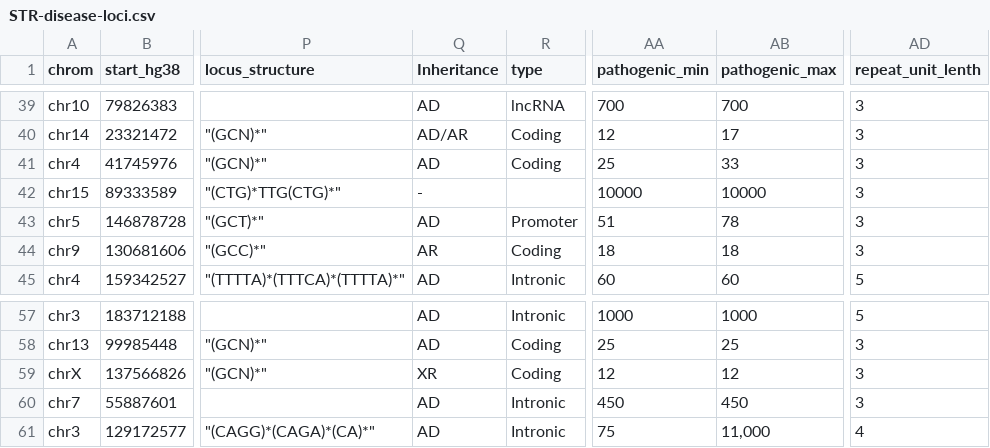
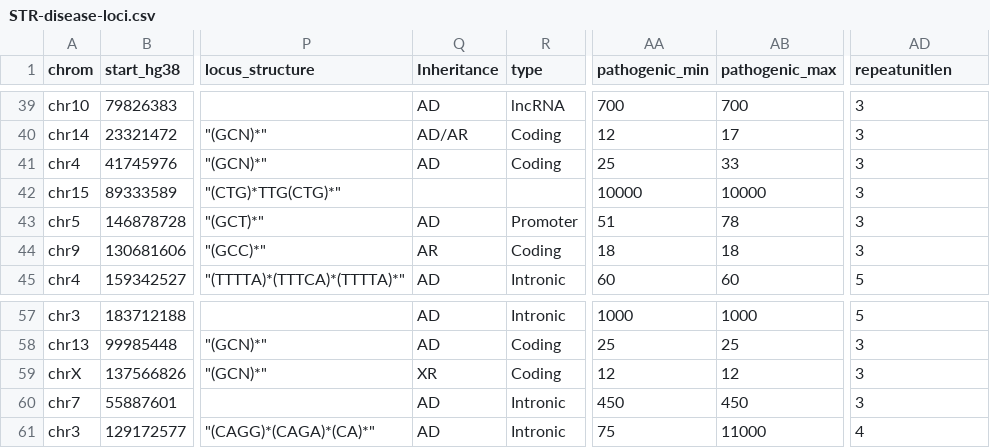
Before and after one commit to dashnowlab/STRchive, a CSV file: STR-disease-loci.csv, drawn as a sheet; only a part is shown, gaps mark what is left out; the diff names each change by its address in the sheet, - before the commit and + after, or states it on an @@ line.

Commit message:
data cleaning and formatting

```diff
--- a/STR-disease-loci.csv
+++ b/STR-disease-loci.csv
-AD1: repeat_unit_lenth
+AD1: repeatunitlen
-Q42 (Inheritance): -
+Q42 (Inheritance): (empty)
-AB61 (pathogenic_max): 11,000
+AB61 (pathogenic_max): 11000
```
